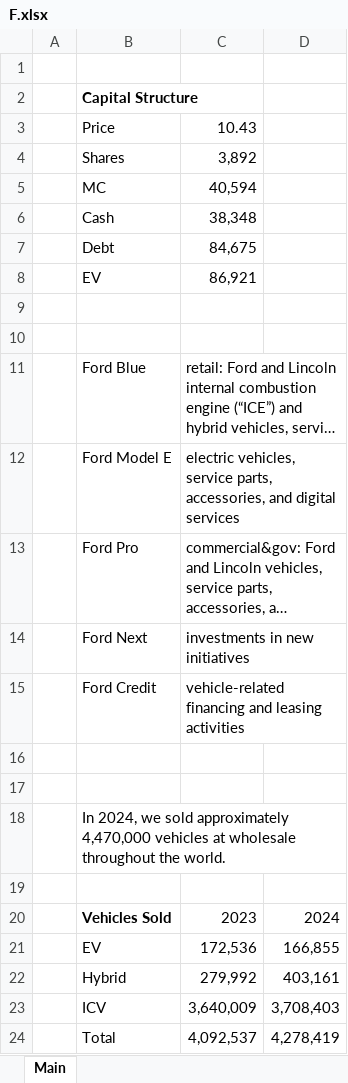
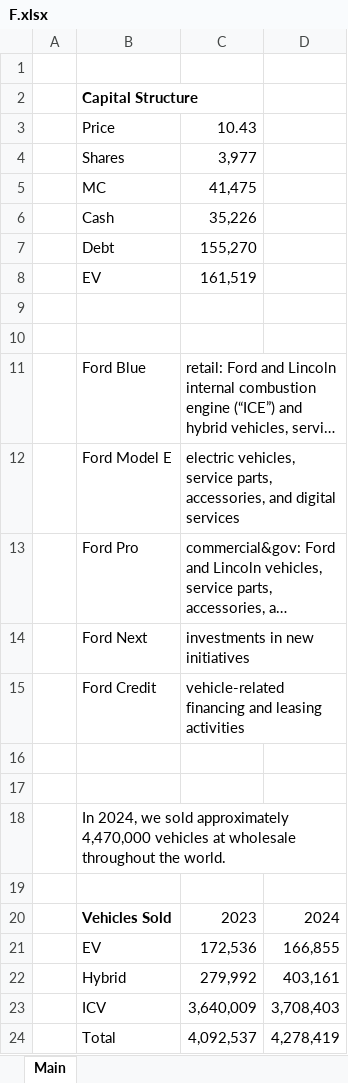
Before and after one commit to dmytroparkhomenko/financial-models, an Excel workbook: Models/F.xlsx, sheet Main, drawn as a sheet; long unchanged cells end in …; values as stored, in another font and other column widths than the file's, no borders; the diff names each change by its address in the sheet, - before the commit and + after, or states it on an @@ line.

```diff
--- a/Models/F.xlsx (sheet Main)
+++ b/Models/F.xlsx (sheet Main)
-C4: 3,892
+C4: 3,977
-C5: 40,594
+C5: 41,475
-C6: 38,348
+C6: 35,226
-C7: 84,675
+C7: 155,270
-C8: 86,921
+C8: 161,519
```
Also changed, not shown: Models/ABNB.xlsx, Models/FLUT.xlsx, 4 other files.
